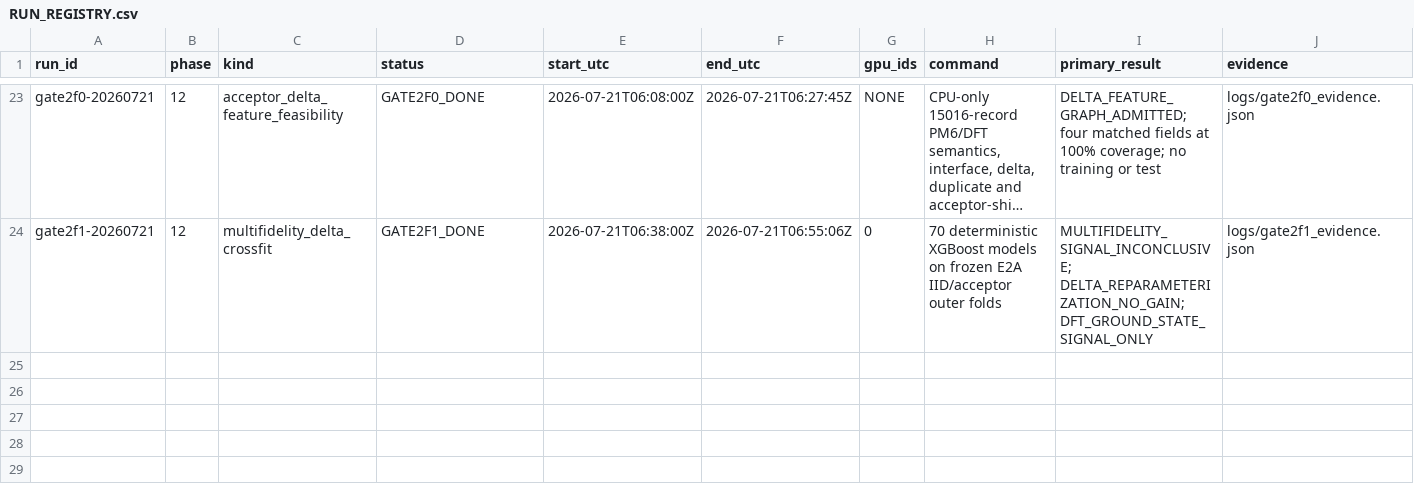
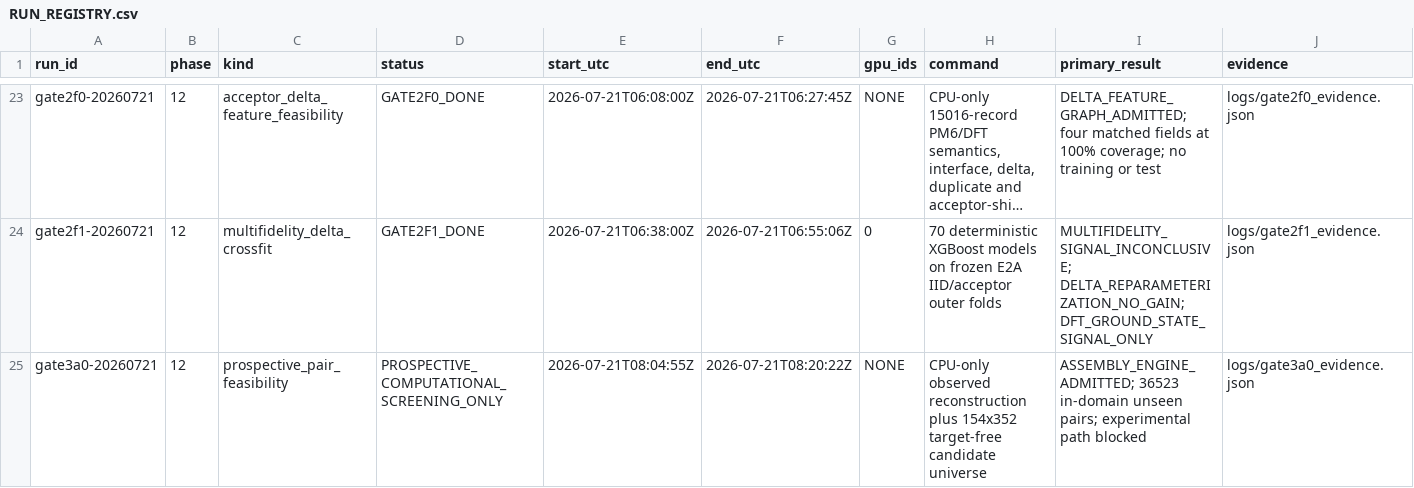
Before and after one commit to ChangLiu-yalotein/ExcitationNexus-Phase12, a CSV file: RUN_REGISTRY.csv, drawn as a sheet; only a part is shown, gaps mark what is left out; long unchanged cells end in …; the diff names each change by its address in the sheet, - before the commit and + after, or states it on an @@ line.

Commit message:
gate(gate3a0): audit prospective pair-screening feasibility

```diff
--- a/RUN_REGISTRY.csv
+++ b/RUN_REGISTRY.csv
+row 25: gate3a0-20260721 | 12 | prospective_pair_feasibility | PROSPECTIVE_COMPUTATIONAL_SCREENING_ONLY | 2026-07-21T08:04:55Z | 2026-07-21T08:20:22Z | NONE | CPU-only observed reconstruction plus 154x352 target-free candidate universe | ASSEMBLY_ENGINE_ADMITTED; 36523 in-domain unseen pairs; experimental path blocked | logs/gate3a0_evidence.json
```
Also changed, not shown: 22 other files.
